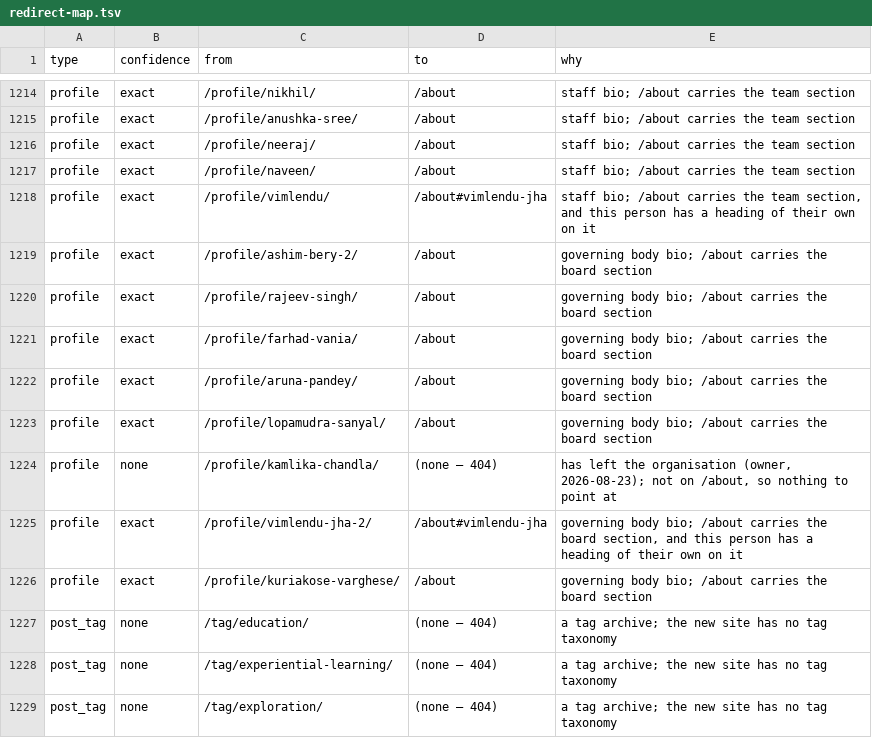
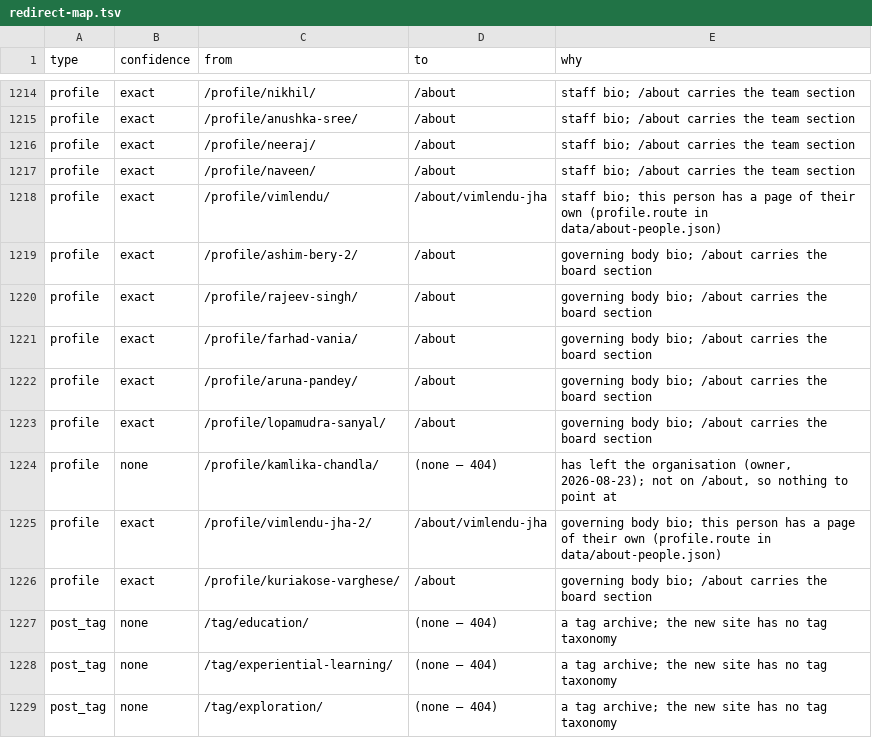
Before and after one commit to vimlendu-maker/swechha-website, a TSV file: docs/legacy/redirect-map.tsv, drawn as a sheet; only a part is shown, gaps mark what is left out.

```diff
--- a/docs/legacy/redirect-map.tsv
+++ b/docs/legacy/redirect-map.tsv
@@ -1217,3 +1217,3 @@ profile	exact	/profile/neeraj/	/about	staff bio; /about carries the team section
 profile	exact	/profile/naveen/	/about	staff bio; /about carries the team section
-profile	exact	/profile/vimlendu/	/about#vimlendu-jha	staff bio; /about carries the team section, and this person has a heading of their own on it
+profile	exact	/profile/vimlendu/	/about/vimlendu-jha	staff bio; this person has a page of their own (profile.route in data/about-people.json)
 profile	exact	/profile/ashim-bery-2/	/about	governing body bio; /about carries the board section
@@ -1224,3 +1224,3 @@ profile	exact	/profile/lopamudra-sanyal/	/about	governing body bio; /about carri
 profile	none	/profile/kamlika-chandla/	(none — 404)	has left the organisation (owner, 2026-08-23); not on /about, so nothing to point at
-profile	exact	/profile/vimlendu-jha-2/	/about#vimlendu-jha	governing body bio; /about carries the board section, and this person has a heading of their own on it
+profile	exact	/profile/vimlendu-jha-2/	/about/vimlendu-jha	governing body bio; this person has a page of their own (profile.route in data/about-people.json)
 profile	exact	/profile/kuriakose-varghese/	/about	governing body bio; /about carries the board section
```
Also changed, not shown: 19 other files.
